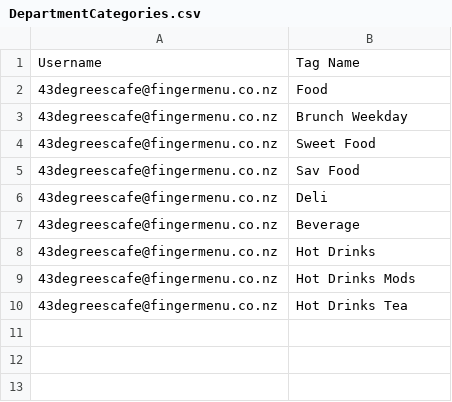
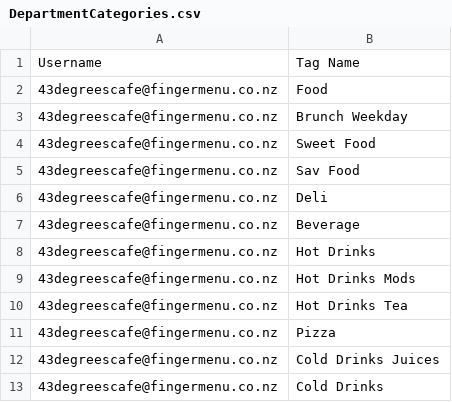
Before and after one commit to fingermenu/finger-menu-helper-tools, a CSV file: data/DepartmentCategories.csv, drawn as a sheet.

```diff
--- a/data/DepartmentCategories.csv
+++ b/data/DepartmentCategories.csv
@@ -10 +10,4 @@ Username,Tag Name
 43degreescafe@fingermenu.co.nz,Hot Drinks Tea
+43degreescafe@fingermenu.co.nz,Pizza
+43degreescafe@fingermenu.co.nz,Cold Drinks Juices
+43degreescafe@fingermenu.co.nz,Cold Drinks
```
Also changed, not shown: data/MenuItemPrices.csv, data/Tags.csv.
